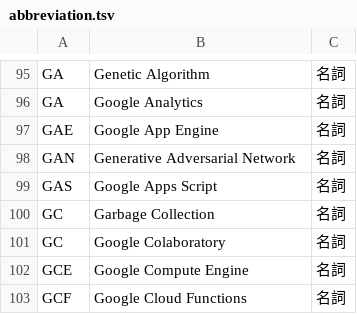
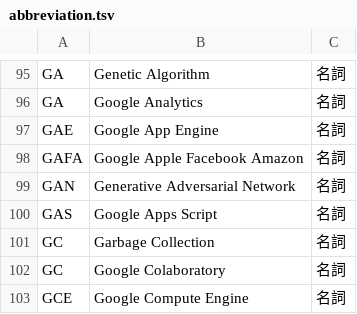
Before and after one commit to peaceiris/google-ime-dictionary, a TSV file: tsv/abbreviation.tsv, drawn as a sheet; only a part is shown, gaps mark what is left out; the shorter side is filled out with more unchanged rows.

Commit message:
Script: add GAFA (Google Apple Facebook Amazon)

```diff
--- a/tsv/abbreviation.tsv
+++ b/tsv/abbreviation.tsv
@@ -97,2 +97,3 @@ GA	Google Analytics	名詞
 GAE	Google App Engine	名詞
+GAFA	Google Apple Facebook Amazon	名詞
 GAN	Generative Adversarial Network	名詞
```
Also changed, not shown: 1 other file.
